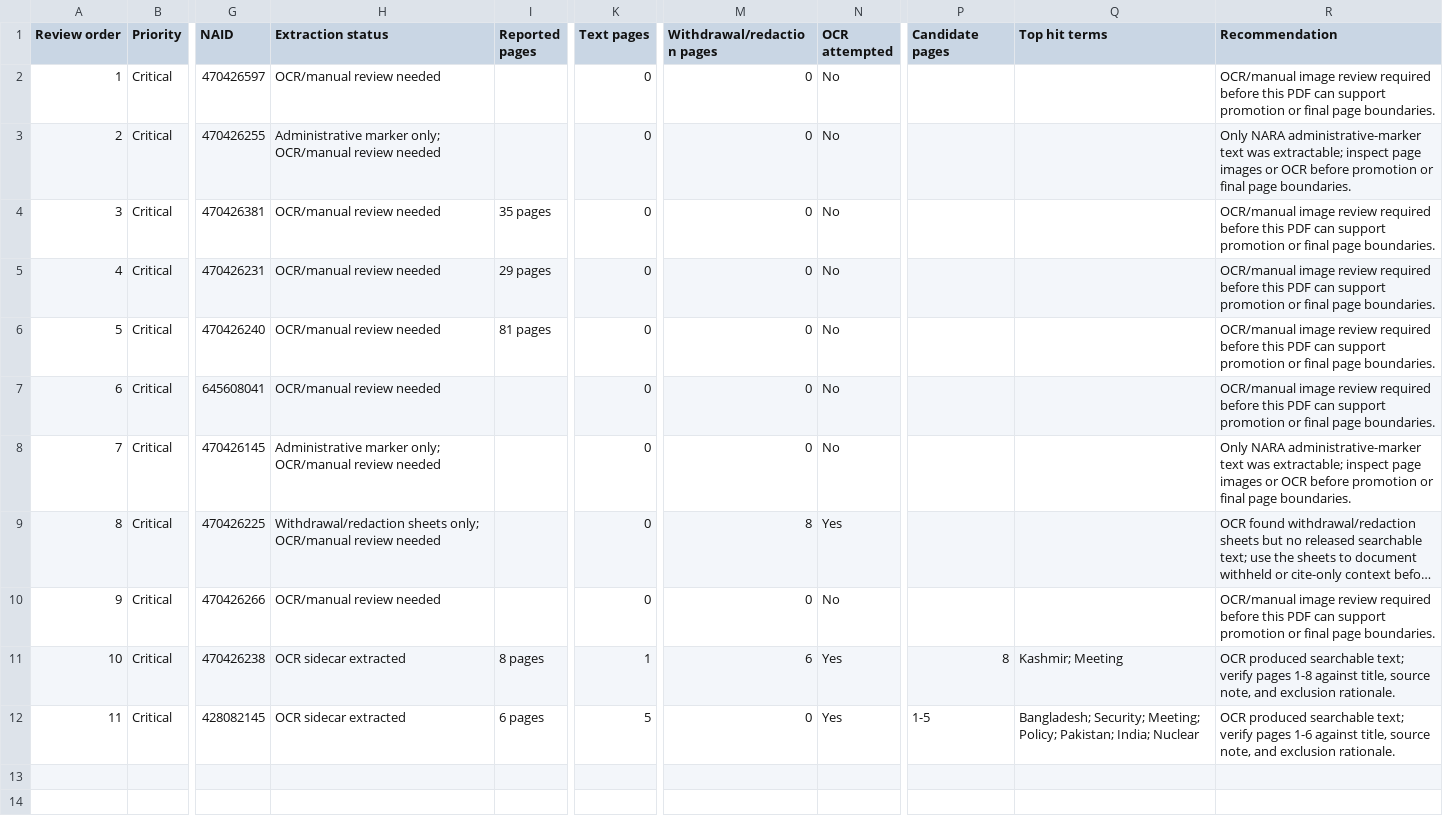
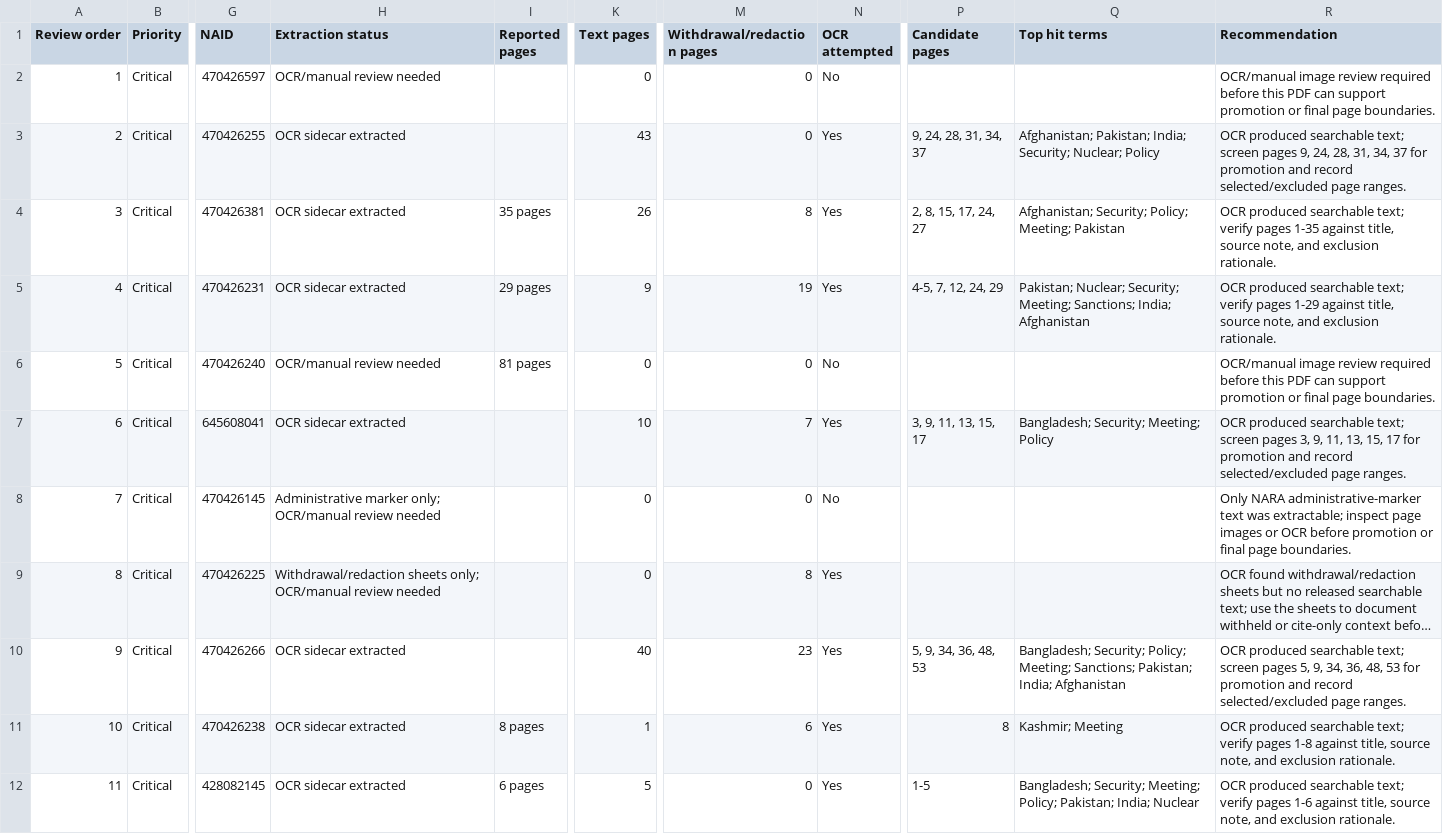
Before and after one commit to therealjameswilson/Bush41-SouthAsia, a CSV file: reports/compiler-critical-page-extractions.csv, drawn as a sheet; only a part is shown, gaps mark what is left out; long unchanged cells end in …; the diff names each change by its address in the sheet, - before the commit and + after, or states it on an @@ line.

Commit message:
Expand critical OCR extraction pass

```diff
--- a/reports/compiler-critical-page-extractions.csv
+++ b/reports/compiler-critical-page-extractions.csv
-H3 (Extraction status): Administrative marker only; OCR/manual review needed
+H3 (Extraction status): OCR sidecar extracted
-K3 (Text pages): 0
+K3 (Text pages): 43
-N3:N5 (OCR attempted): No
+N3:N5 (OCR attempted): Yes
-P3 (Candidate pages): (empty)
+P3 (Candidate pages): 9, 24, 28, 31, 34, 37
-Q3 (Top hit terms): (empty)
+Q3 (Top hit terms): Afghanistan; Pakistan; India; Security; Nuclear; Policy
-R3 (Recommendation): Only NARA administrative-marker text was extractable; inspect page images or OCR before promotion or final page boundaries.
+R3 (Recommendation): OCR produced searchable text; screen pages 9, 24, 28, 31, 34, 37 for promotion and record selected/excluded page ranges.
-H4:H5 (Extraction status): OCR/manual review needed
+H4:H5 (Extraction status): OCR sidecar extracted
-K4 (Text pages): 0
+K4 (Text pages): 26
-M4 (Withdrawal/redaction pages): 0
+M4 (Withdrawal/redaction pages): 8
-P4 (Candidate pages): (empty)
+P4 (Candidate pages): 2, 8, 15, 17, 24, 27
-Q4 (Top hit terms): (empty)
+Q4 (Top hit terms): Afghanistan; Security; Policy; Meeting; Pakistan
-R4 (Recommendation): OCR/manual image review required before this PDF can support promotion or final page boundaries.
+R4 (Recommendation): OCR produced searchable text; verify pages 1-35 against title, source note, and exclusion rationale.
-K5 (Text pages): 0
+K5 (Text pages): 9
-M5 (Withdrawal/redaction pages): 0
+M5 (Withdrawal/redaction pages): 19
-P5 (Candidate pages): (empty)
+P5 (Candidate pages): 4-5, 7, 12, 24, 29
-Q5 (Top hit terms): (empty)
+Q5 (Top hit terms): Pakistan; Nuclear; Security; Meeting; Sanctions; India; Afghanistan
-R5 (Recommendation): OCR/manual image review required before this PDF can support promotion or final page boundaries.
+R5 (Recommendation): OCR produced searchable text; verify pages 1-29 against title, source note, and exclusion rationale.
-H7 (Extraction status): OCR/manual review needed
+H7 (Extraction status): OCR sidecar extracted
-K7 (Text pages): 0
+K7 (Text pages): 10
-M7 (Withdrawal/redaction pages): 0
+M7 (Withdrawal/redaction pages): 7
-N7 (OCR attempted): No
+N7 (OCR attempted): Yes
-P7 (Candidate pages): (empty)
+P7 (Candidate pages): 3, 9, 11, 13, 15, 17
-Q7 (Top hit terms): (empty)
+Q7 (Top hit terms): Bangladesh; Security; Meeting; Policy
-R7 (Recommendation): OCR/manual image review required before this PDF can support promotion or final page boundaries.
+R7 (Recommendation): OCR produced searchable text; screen pages 3, 9, 11, 13, 15, 17 for promotion and record selected/excluded page ranges.
-H10 (Extraction status): OCR/manual review needed
+H10 (Extraction status): OCR sidecar extracted
-K10 (Text pages): 0
+K10 (Text pages): 40
-M10 (Withdrawal/redaction pages): 0
+M10 (Withdrawal/redaction pages): 23
-N10 (OCR attempted): No
+N10 (OCR attempted): Yes
-P10 (Candidate pages): (empty)
+P10 (Candidate pages): 5, 9, 34, 36, 48, 53
-Q10 (Top hit terms): (empty)
+Q10 (Top hit terms): Bangladesh; Security; Policy; Meeting; Sanctions; Pakistan; India; Afghanistan
-R10 (Recommendation): OCR/manual image review required before this PDF can support promotion or final page boundaries.
+R10 (Recommendation): OCR produced searchable text; screen pages 5, 9, 34, 36, 48, 53 for promotion and record selected/excluded page ranges.
```
Also changed, not shown: 3 other files.
